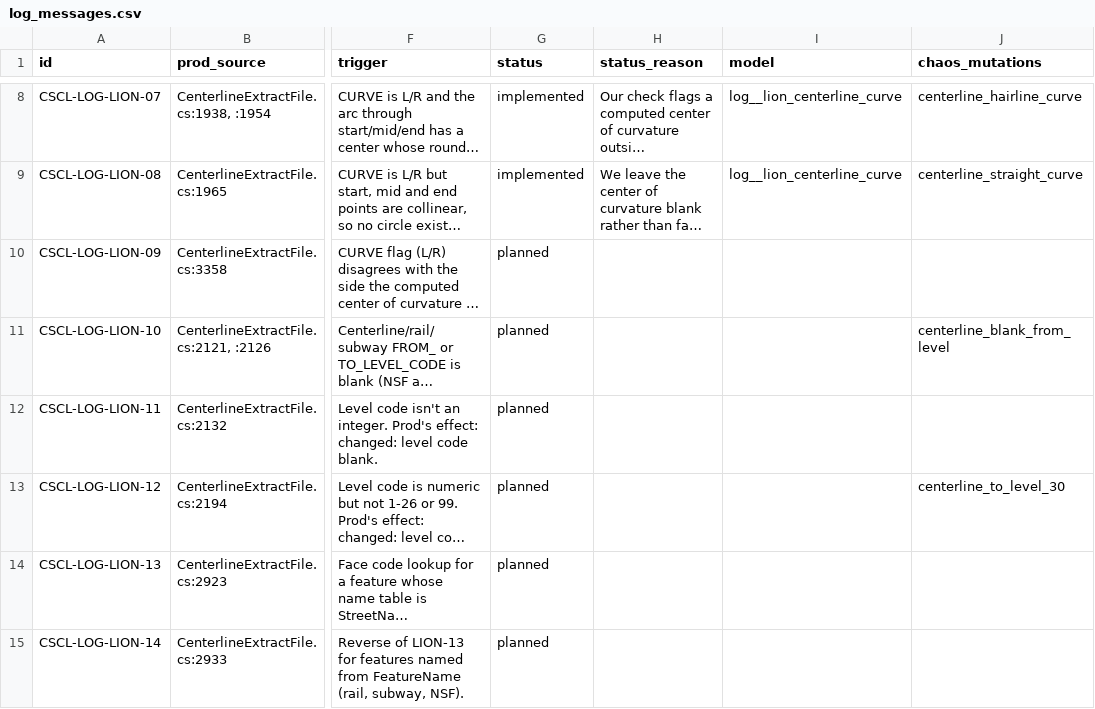
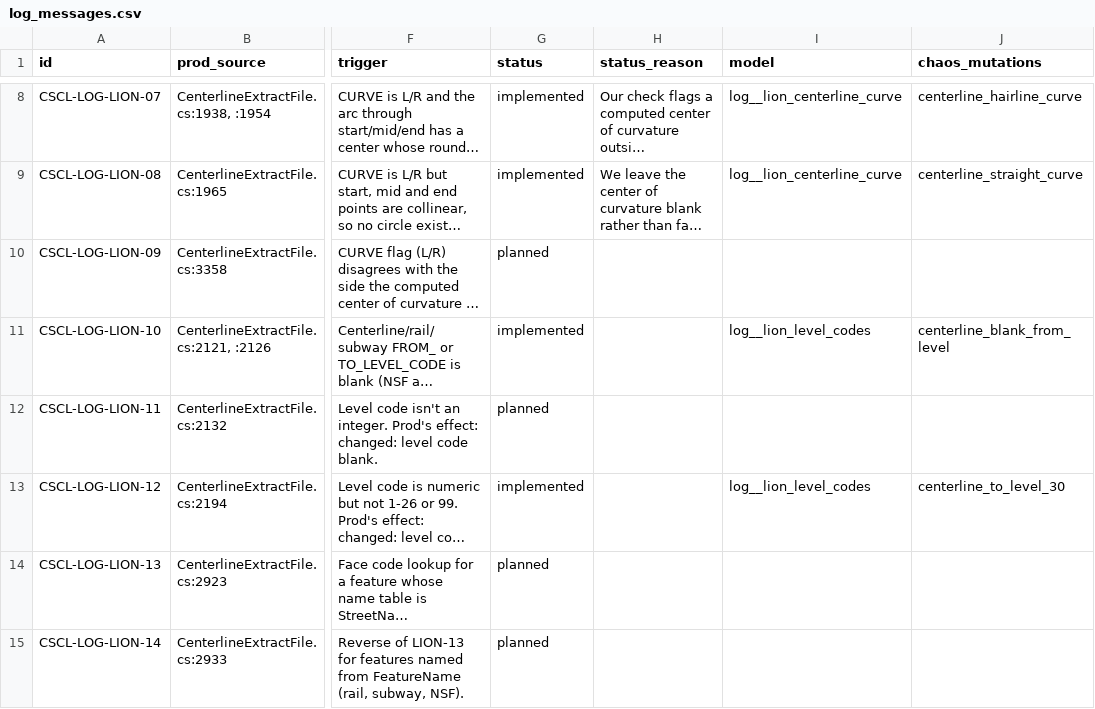
Before and after one commit to NYCPlanning/data-engineering, a CSV file: products/cscl/seeds/log_messages.csv, drawn as a sheet; only a part is shown, gaps mark what is left out; long unchanged cells end in …; the diff names each change by its address in the sheet, - before the commit and + after, or states it on an @@ line.

Commit message:
CSCL log: LION-10/12, blank or unknown level codes

```diff
--- a/products/cscl/seeds/log_messages.csv
+++ b/products/cscl/seeds/log_messages.csv
-G11 (status): planned
+G11 (status): implemented
-I11 (model): (empty)
+I11 (model): log__lion_level_codes
-G13 (status): planned
+G13 (status): implemented
-I13 (model): (empty)
+I13 (model): log__lion_level_codes
```
Also changed, not shown: 3 other files.
